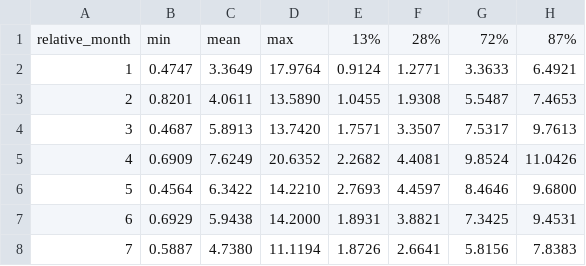
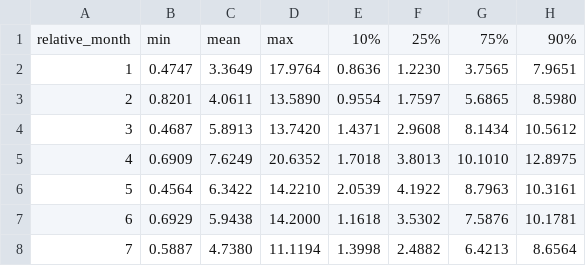
Before and after one commit to wmo-im/HydroSOS, a CSV file: example_data/forecast/output/single/forecastBands/1_bands.csv, drawn as a sheet; only a part is shown; the diff covers the shown part only.

Commit message:
ran examples

```diff
--- a/example_data/forecast/output/single/forecastBands/1_bands.csv
+++ b/example_data/forecast/output/single/forecastBands/1_bands.csv
@@ -1,8 +1,8 @@
-relative_month,min,mean,max,13%,28%,72%,87%
-1,0.4747,3.3649,17.9764,0.9124,1.2771,3.3633,6.4921
-2,0.8201,4.0611,13.5890,1.0455,1.9308,5.5487,7.4653
-3,0.4687,5.8913,13.7420,1.7571,3.3507,7.5317,9.7613
-4,0.6909,7.6249,20.6352,2.2682,4.4081,9.8524,11.0426
-5,0.4564,6.3422,14.2210,2.7693,4.4597,8.4646,9.6800
-6,0.6929,5.9438,14.2000,1.8931,3.8821,7.3425,9.4531
-7,0.5887,4.7380,11.1194,1.8726,2.6641,5.8156,7.8383
+relative_month,min,mean,max,10%,25%,75%,90%
+1,0.4747,3.3649,17.9764,0.8636,1.2230,3.7565,7.9651
+2,0.8201,4.0611,13.5890,0.9554,1.7597,5.6865,8.5980
+3,0.4687,5.8913,13.7420,1.4371,2.9608,8.1434,10.5612
+4,0.6909,7.6249,20.6352,1.7018,3.8013,10.1010,12.8975
+5,0.4564,6.3422,14.2210,2.0539,4.1922,8.7963,10.3161
+6,0.6929,5.9438,14.2000,1.1618,3.5302,7.5876,10.1781
+7,0.5887,4.7380,11.1194,1.3998,2.4882,6.4213,8.6564
```
Also changed, not shown: 20 edited cells elsewhere in this file, example_data/forecast/output/accumulated/forecastBands/3_bands.csv, example_data/forecast/output/single/forecastBands/2_bands.csv, 27 other files.
